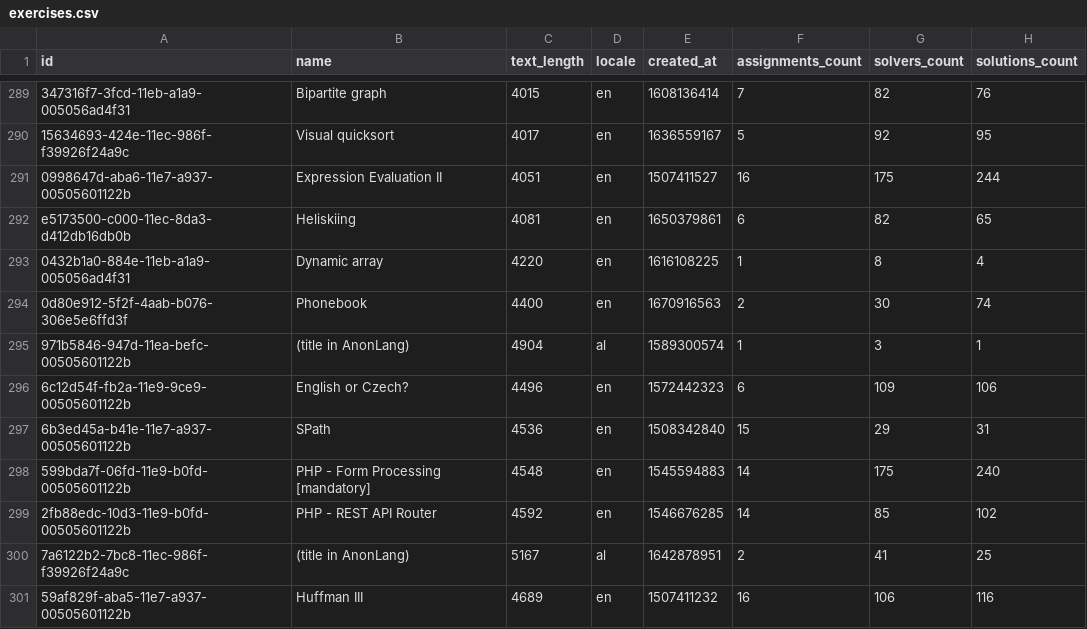
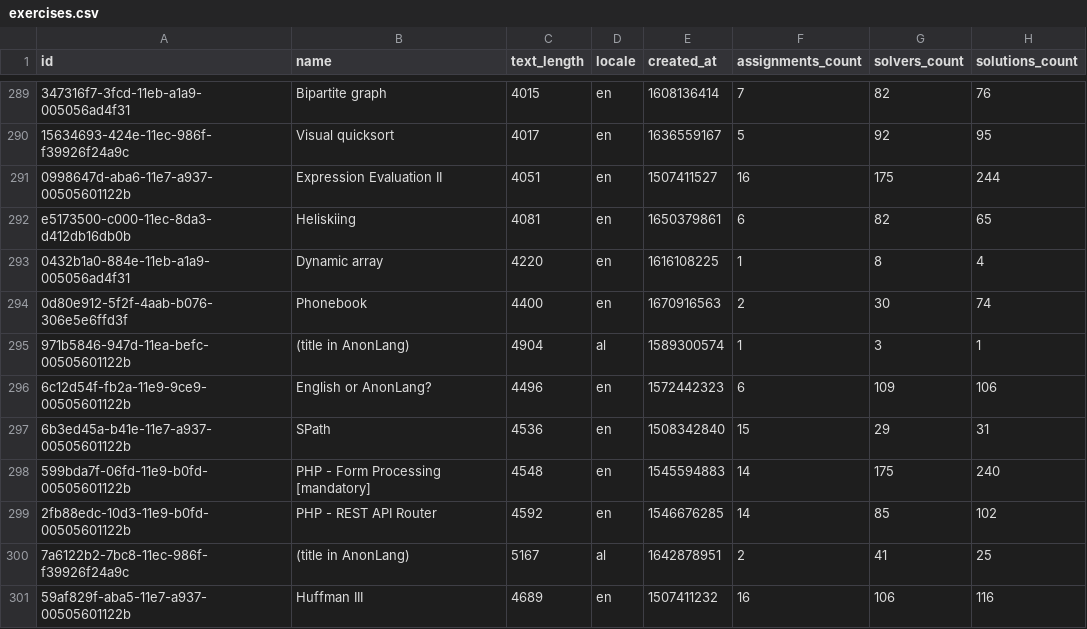
Before and after one commit to medovina/llm4code-2024-recodex, a CSV file: exercises/exercises.csv, drawn as a sheet; only a part is shown, gaps mark what is left out; the diff names each change by its address in the sheet, - before the commit and + after, or states it on an @@ line.

```diff
--- a/exercises/exercises.csv
+++ b/exercises/exercises.csv
-B296 (name): English or Czech?
+B296 (name): English or AnonLang?
```
Also changed, not shown: results/code-bison-32k.csv, results/gpt-3.5-turbo-1106_4.csv.
